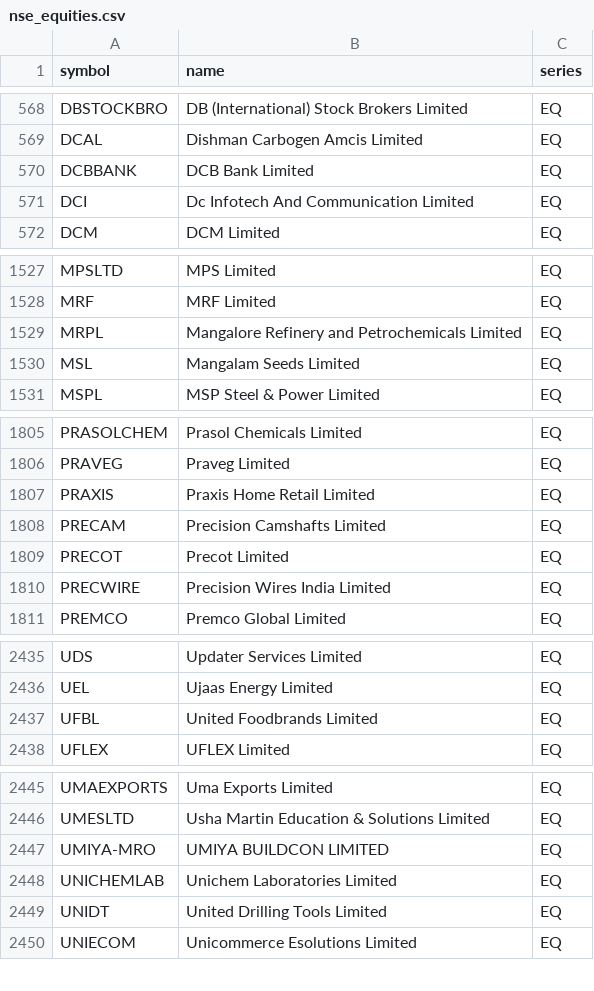
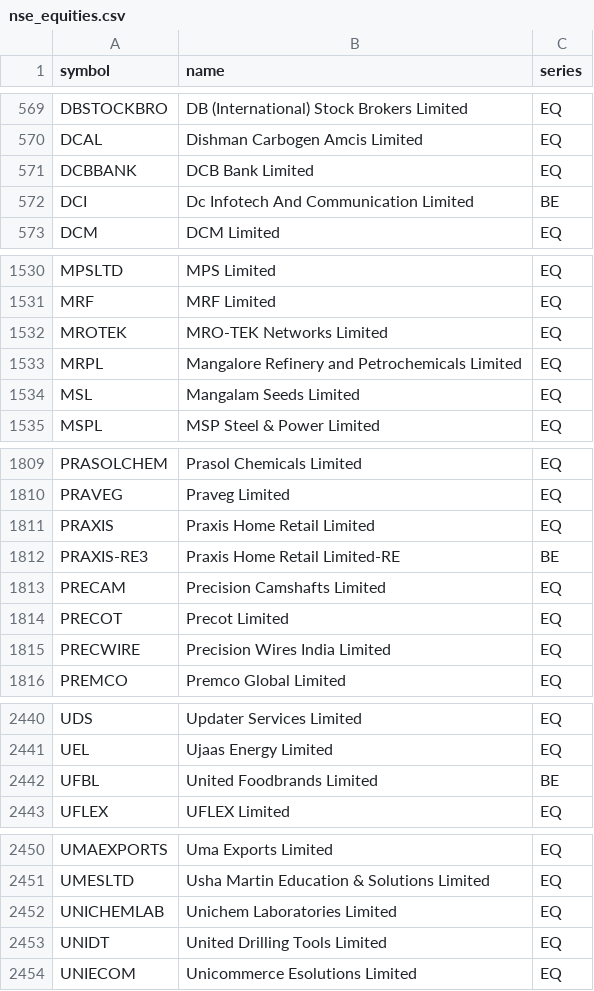
Before and after one commit to zulqhar9/9th-street-market, a CSV file: data/nse_equities.csv, drawn as a sheet; only a part is shown, gaps mark what is left out; the diff covers the shown part only.

```diff
--- a/data/nse_equities.csv
+++ b/data/nse_equities.csv
@@ -570,3 +571,3 @@ DCAL,Dishman Carbogen Amcis Limited,EQ
 DCBBANK,DCB Bank Limited,EQ
-DCI,Dc Infotech And Communication Limited,EQ
+DCI,Dc Infotech And Communication Limited,BE
 DCM,DCM  Limited,EQ
@@ -1528,2 +1531,3 @@ MPSLTD,MPS Limited,EQ
 MRF,MRF Limited,EQ
+MROTEK,MRO-TEK Networks Limited,EQ
 MRPL,Mangalore Refinery and Petrochemicals Limited,EQ
@@ -1807,2 +1811,3 @@ PRAVEG,Praveg Limited,EQ
 PRAXIS,Praxis Home Retail Limited,EQ
+PRAXIS-RE3,Praxis Home Retail Limited-RE,BE
 PRECAM,Precision Camshafts Limited,EQ
@@ -2436,3 +2441,3 @@ UDS,Updater Services Limited,EQ
 UEL,Ujaas Energy Limited,EQ
-UFBL,United Foodbrands Limited,EQ
+UFBL,United Foodbrands Limited,BE
 UFLEX,UFLEX Limited,EQ
@@ -2446,3 +2451,2 @@ UMAEXPORTS,Uma Exports Limited,EQ
 UMESLTD,Usha Martin Education & Solutions Limited,EQ
-UMIYA-MRO,UMIYA BUILDCON LIMITED,EQ
 UNICHEMLAB,Unichem Laboratories Limited,EQ
```
Also changed, not shown: 4 added rows and 1 removed row elsewhere in this file, 15 other files.
